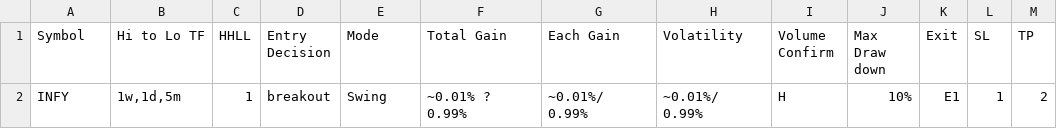
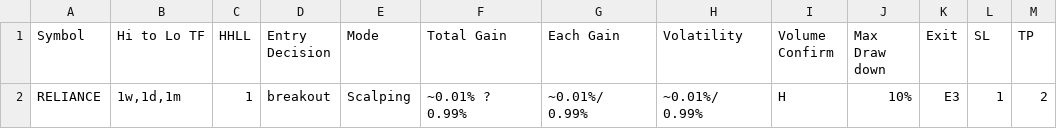
Before and after one commit to vetri-natarajan/2025_08_07_novita_ibkr_us_bot_V2, a CSV file: _inputs/Symbol_WatchList_Main_Configuration.csv, drawn as a sheet.

```diff
--- a/_inputs/Symbol_WatchList_Main_Configuration.csv
+++ b/_inputs/Symbol_WatchList_Main_Configuration.csv
@@ -1,2 +1,2 @@
 Symbol,Hi to Lo TF,HHLL,Entry Decision,Mode,Total Gain,Each Gain,Volatility,Volume Confirm,Max Draw down,Exit,SL,TP
-INFY,"1w,1d,5m",1,breakout,Swing,~0.01% ? 0.99%,~0.01%/ 0.99%,~0.01%/ 0.99%,H,10%,E1,1,2
+RELIANCE,"1w,1d,1m",1,breakout,Scalping,~0.01% ? 0.99%,~0.01%/ 0.99%,~0.01%/ 0.99%,H,10%,E3,1,2
```
Also changed, not shown: 3 other files.
